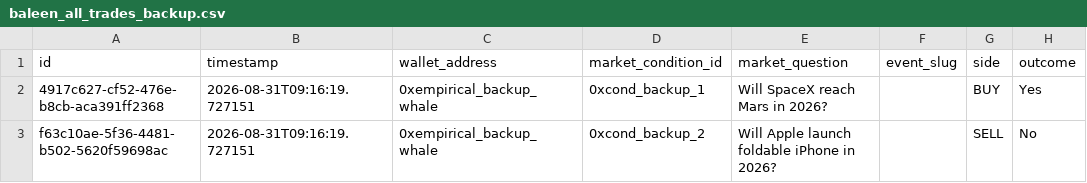
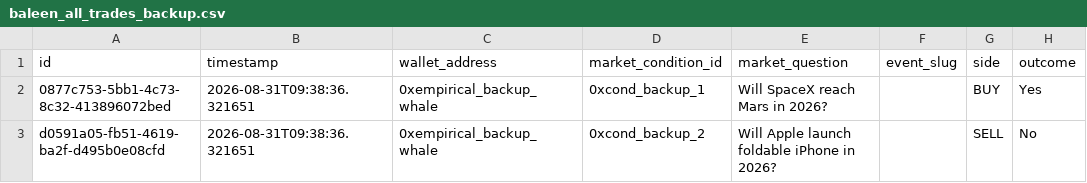
Before and after one commit to PositiveTree1/Baleen, a CSV file: backend/data/backups/baleen_all_trades_backup.csv, drawn as a sheet; only a part is shown; the diff names each change by its address in the sheet, - before the commit and + after, or states it on an @@ line.

```diff
--- a/backend/data/backups/baleen_all_trades_backup.csv
+++ b/backend/data/backups/baleen_all_trades_backup.csv
-A2 (id): 4917c627-cf52-476e-b8cb-aca391ff2368
+A2 (id): 0877c753-5bb1-4c73-8c32-413896072bed
-B2:B3 (timestamp): 2026-08-31T09:16:19.727151
+B2:B3 (timestamp): 2026-08-31T09:38:36.321651
-A3 (id): f63c10ae-5f36-4481-b502-5620f59698ac
+A3 (id): d0591a05-fb51-4619-ba2f-d495b0e08cfd
```
Also changed, not shown: 3 other files.
